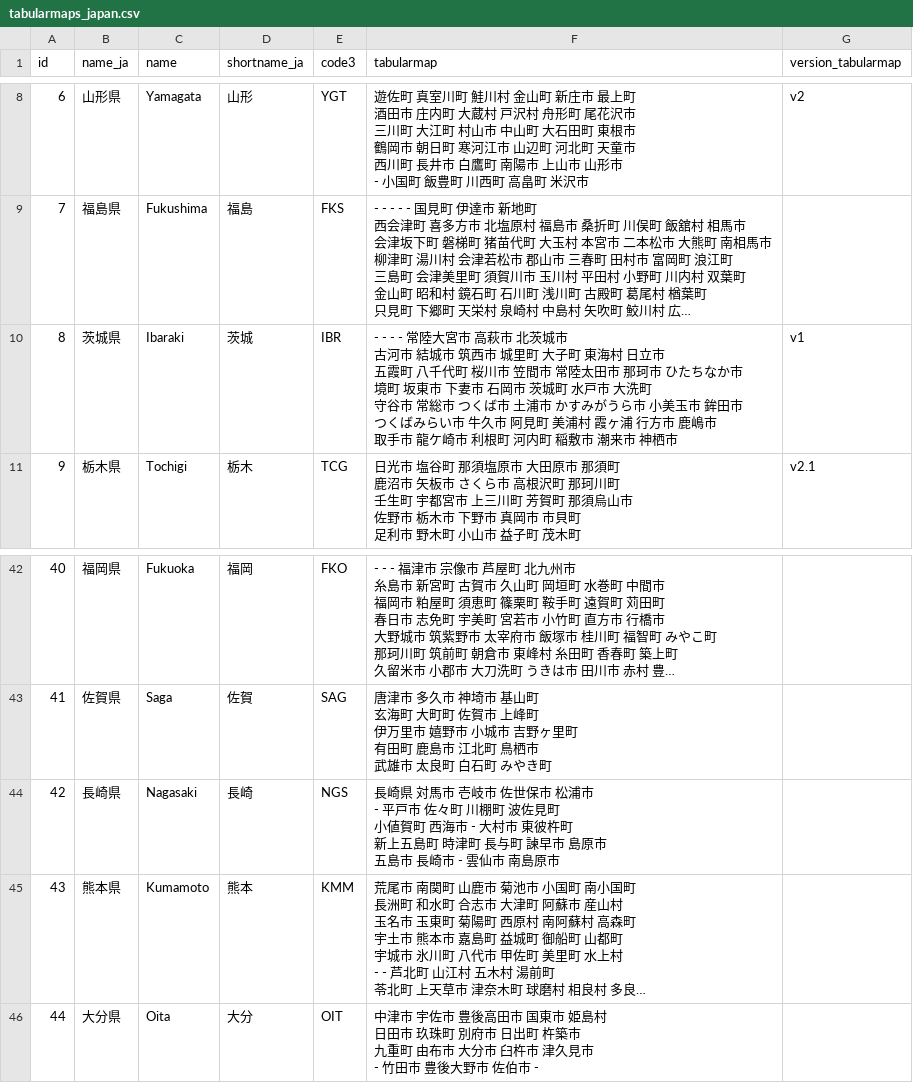
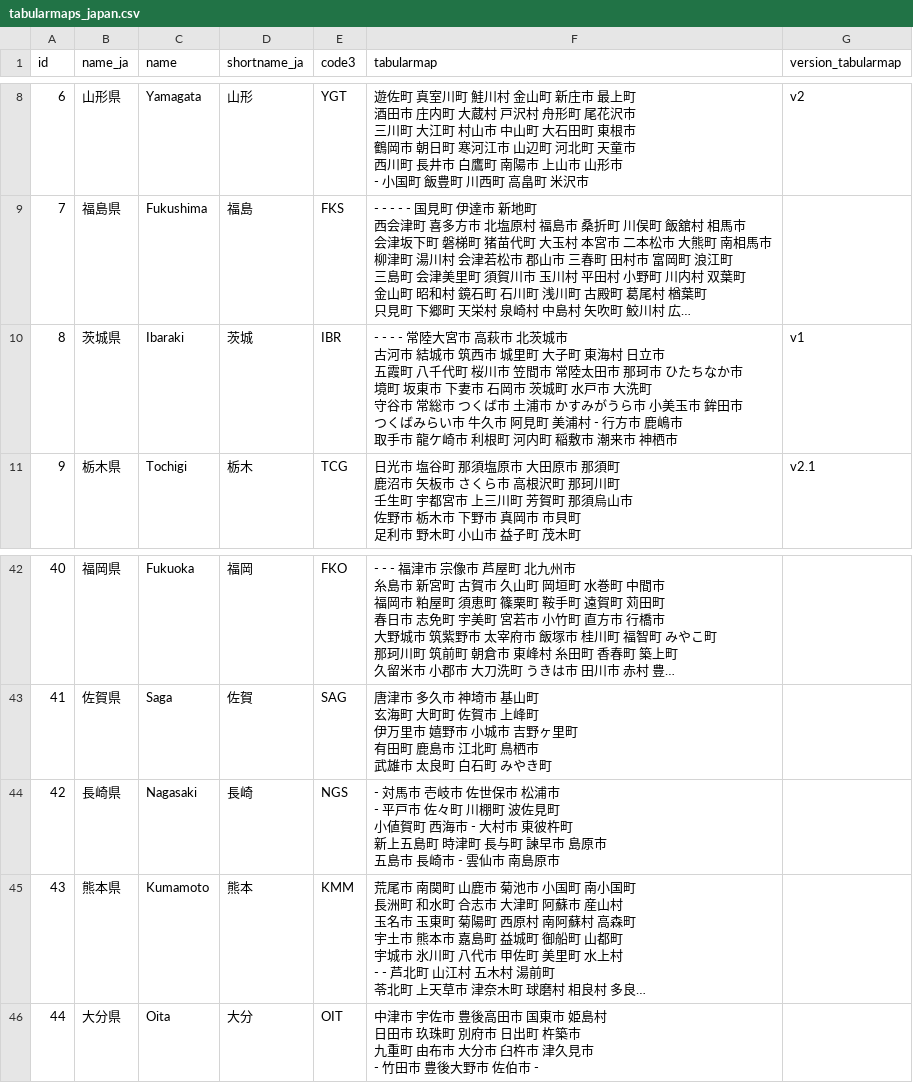
Before and after one commit to tabularmaps/areamap, a CSV file: tabularmaps_japan.csv, drawn as a sheet; only a part is shown, gaps mark what is left out; long unchanged cells end in …; the diff names each change by its address in the sheet, - before the commit and + after, or states it on an @@ line.

```diff
--- a/tabularmaps_japan.csv
+++ b/tabularmaps_japan.csv
-F10 (tabularmap): …美浦村 霞ヶ浦 行方市…
+F10 (tabularmap): …美浦村 - 行方市…
-F44 (tabularmap): 長崎県 対馬市…
+F44 (tabularmap): - 対馬市…
```
Also changed, not shown: 1 other file.
